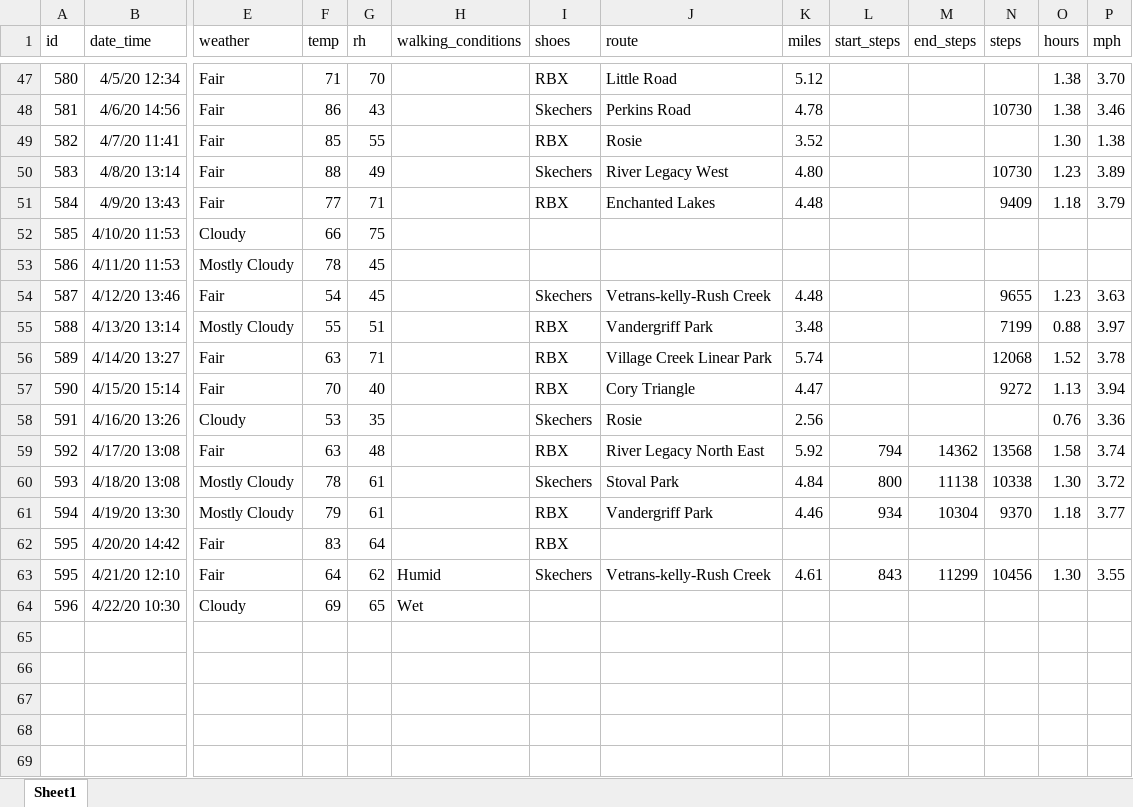
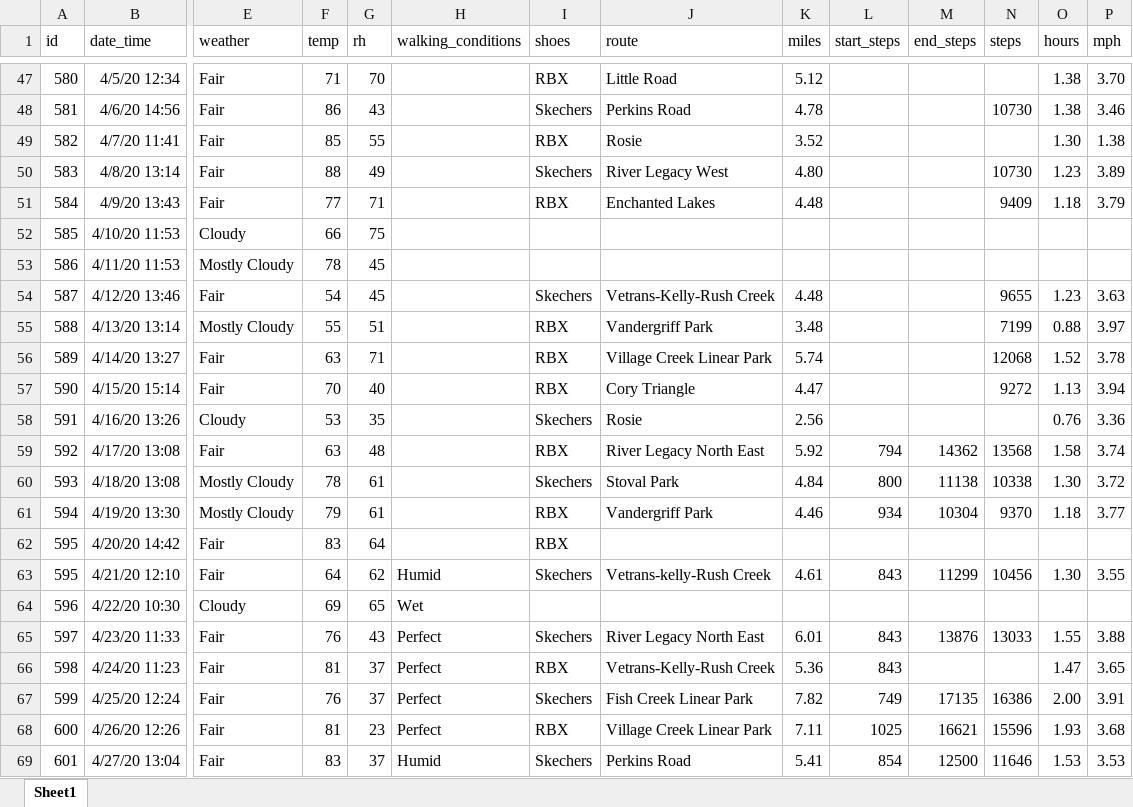
Before and after one commit to gitHubSlinkman/MyWalks, an Excel workbook: data/days.xlsx, sheet Sheet1, drawn as a sheet; only a part is shown, gaps mark what is left out; values as stored, in another font and other column widths than the file's, no borders; rows hold the shown columns only; the diff names each change by its address in the sheet, - before the commit and + after, or states it on an @@ line.

```diff
--- a/data/days.xlsx (sheet Sheet1)
+++ b/data/days.xlsx (sheet Sheet1)
-J54 (route): Vetrans-kelly-Rush Creek
+J54 (route): Vetrans-Kelly-Rush Creek
+row 65: 597 | 4/23/20 11:33 | Fair | 76 | 43 | Perfect | Skechers | River Legacy North East | 6.01 | 843 | 13876 | 13033 | 1.55 | 3.88
+row 66: 598 | 4/24/20 11:23 | Fair | 81 | 37 | Perfect | RBX | Vetrans-Kelly-Rush Creek | 5.36 | 843 |  |  | 1.47 | 3.65
+row 67: 599 | 4/25/20 12:24 | Fair | 76 | 37 | Perfect | Skechers | Fish Creek Linear Park | 7.82 | 749 | 17135 | 16386 | 2.00 | 3.91
+row 68: 600 | 4/26/20 12:26 | Fair | 81 | 23 | Perfect | RBX | Village Creek Linear Park | 7.11 | 1025 | 16621 | 15596 | 1.93 | 3.68
+row 69: 601 | 4/27/20 13:04 | Fair | 83 | 37 | Humid | Skechers | Perkins Road | 5.41 | 854 | 12500 | 11646 | 1.53 | 3.53
```
Also changed, not shown: 10 other files.
